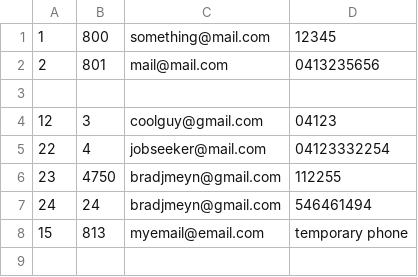
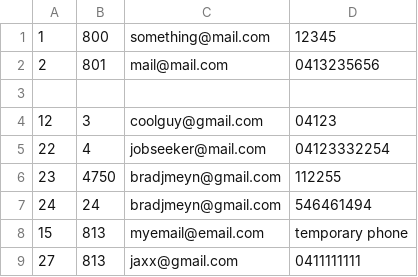
Before and after one commit to namyngu/JobSeekingSystem, a CSV file: user-contact.csv, drawn as a sheet.

```diff
--- a/user-contact.csv
+++ b/user-contact.csv
@@ -8 +8,2 @@
 15,813,myemail@email.com,temporary phone
+27,813,jaxx@gmail.com,0411111111
```
Also changed, not shown: jobseeker-skills.csv, messages.csv, 4 other files.
